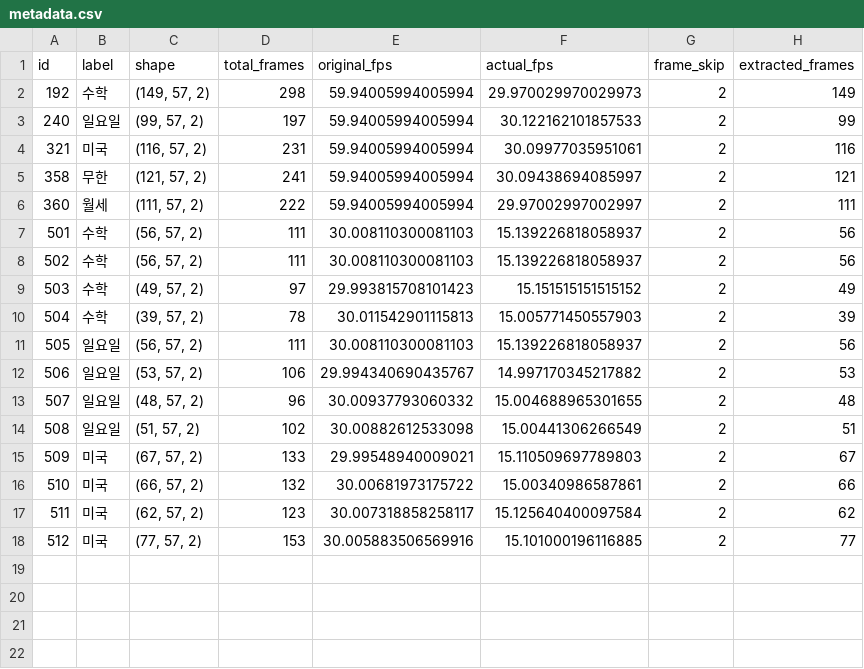
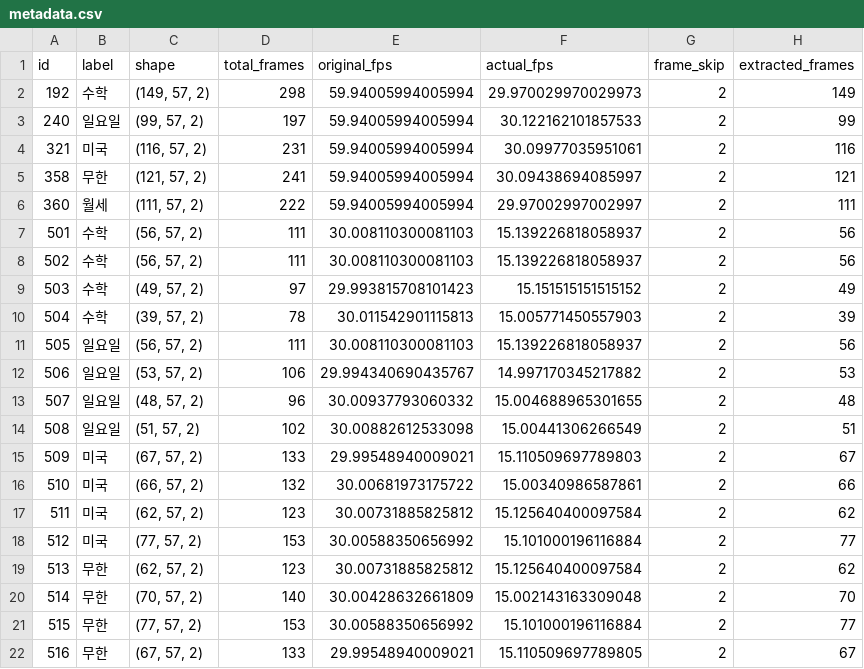
Before and after one commit to Kanggwanju/python-project202508, a CSV file: coordinates_output/metadata.csv, drawn as a sheet.

```diff
--- a/coordinates_output/metadata.csv
+++ b/coordinates_output/metadata.csv
@@ -16,3 +16,7 @@
 510,미국,"(66, 57, 2)",132,30.00681973175722,15.00340986587861,2,66
-511,미국,"(62, 57, 2)",123,30.007318858258117,15.125640400097584,2,62
-512,미국,"(77, 57, 2)",153,30.005883506569916,15.101000196116885,2,77
+511,미국,"(62, 57, 2)",123,30.00731885825812,15.125640400097584,2,62
+512,미국,"(77, 57, 2)",153,30.00588350656992,15.101000196116884,2,77
+513,무한,"(62, 57, 2)",123,30.00731885825812,15.125640400097584,2,62
+514,무한,"(70, 57, 2)",140,30.00428632661809,15.002143163309048,2,70
+515,무한,"(77, 57, 2)",153,30.00588350656992,15.101000196116884,2,77
+516,무한,"(67, 57, 2)",133,29.99548940009021,15.110509697789805,2,67
```
Also changed, not shown: 4 other files.
